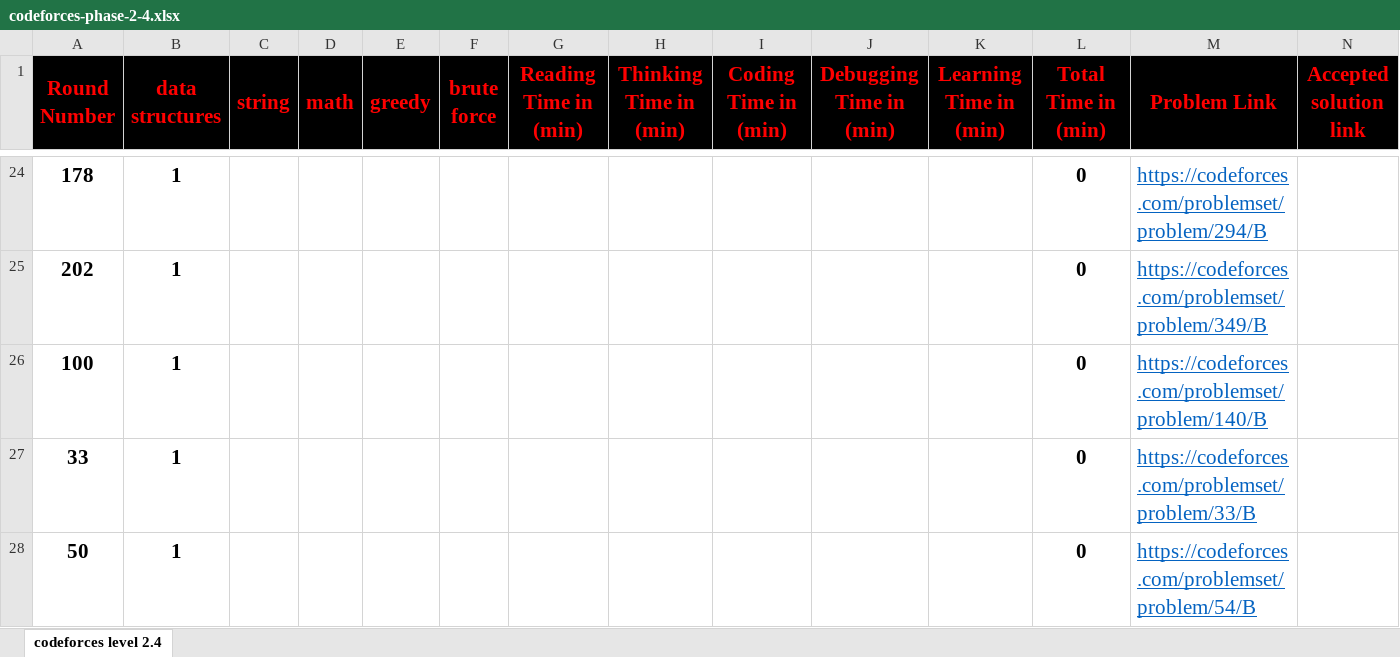
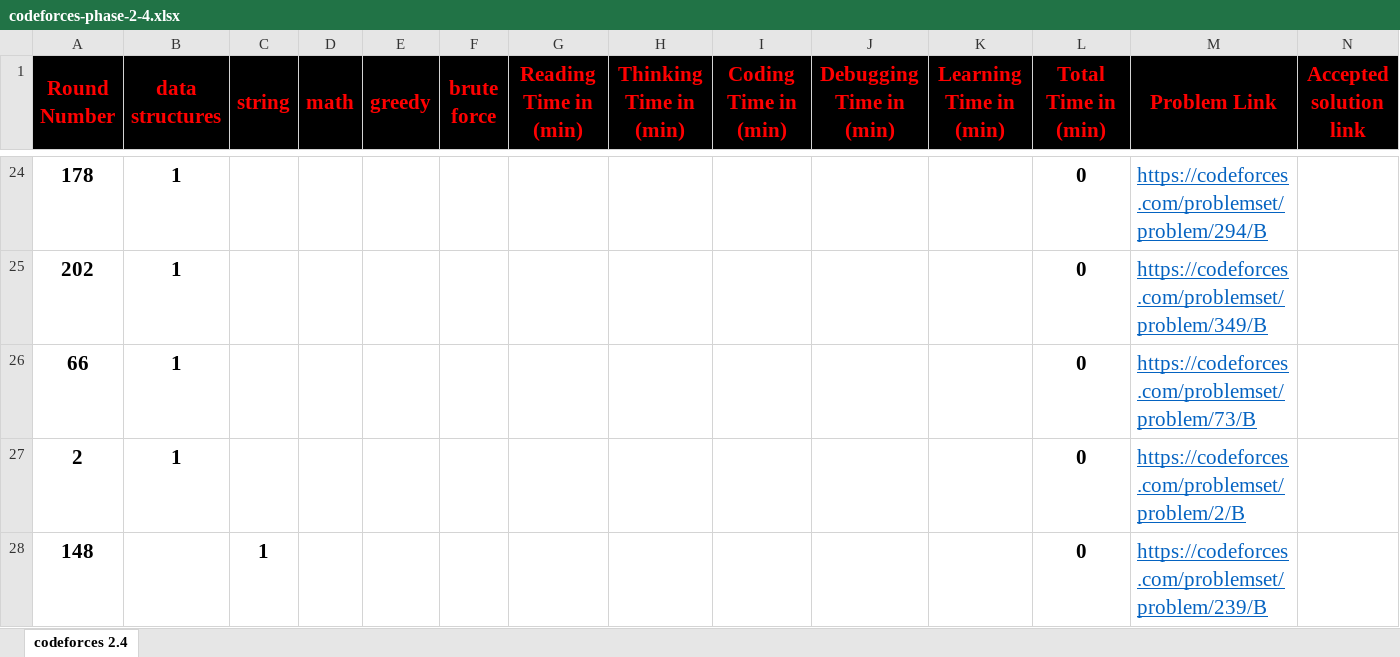
Before and after one commit to cs-MohamedAyman/Problem-Solving-Training, an Excel workbook: level-2/codeforces/phase-2-4/codeforces-phase-2-4.xlsx, sheet codeforces 2.4, drawn as a sheet; only a part is shown, gaps mark what is left out; the shorter side is filled out with more unchanged rows; values as stored, in another font and other column widths than the file's, no borders; conditional formats not drawn; removed rows and columns are numbered as before the commit, all else as after; the diff covers the shown part only; the diff names each change by its address in the sheet, - before the commit and + after, or states it on an @@ line.

```diff
--- a/level-2/codeforces/phase-2-4/codeforces-phase-2-4.xlsx (sheet codeforces 2.4)
+++ b/level-2/codeforces/phase-2-4/codeforces-phase-2-4.xlsx (sheet codeforces 2.4)
-sheet tab: codeforces level 2.4
+sheet tab: codeforces 2.4
-row 26: 100 | 1 |  |  |  |  |  |  |  |  |  | 0 | https://codeforces.com/problemset/problem/140/B
-row 27: 33 | 1 |  |  |  |  |  |  |  |  |  | 0 | https://codeforces.com/problemset/problem/33/B
-row 28: 50 | 1 |  |  |  |  |  |  |  |  |  | 0 | https://codeforces.com/problemset/problem/54/B
```
Also changed, not shown: 1 added row, 14 removed rows and 6 edited cells elsewhere in this sheet, formulas that keep their value, level-2/codeforces/phase-2-1/codeforces-phase-2-1.xlsx, level-2/codeforces/phase-2-2/codeforces-phase-2-2.xlsx, 21 other files.
